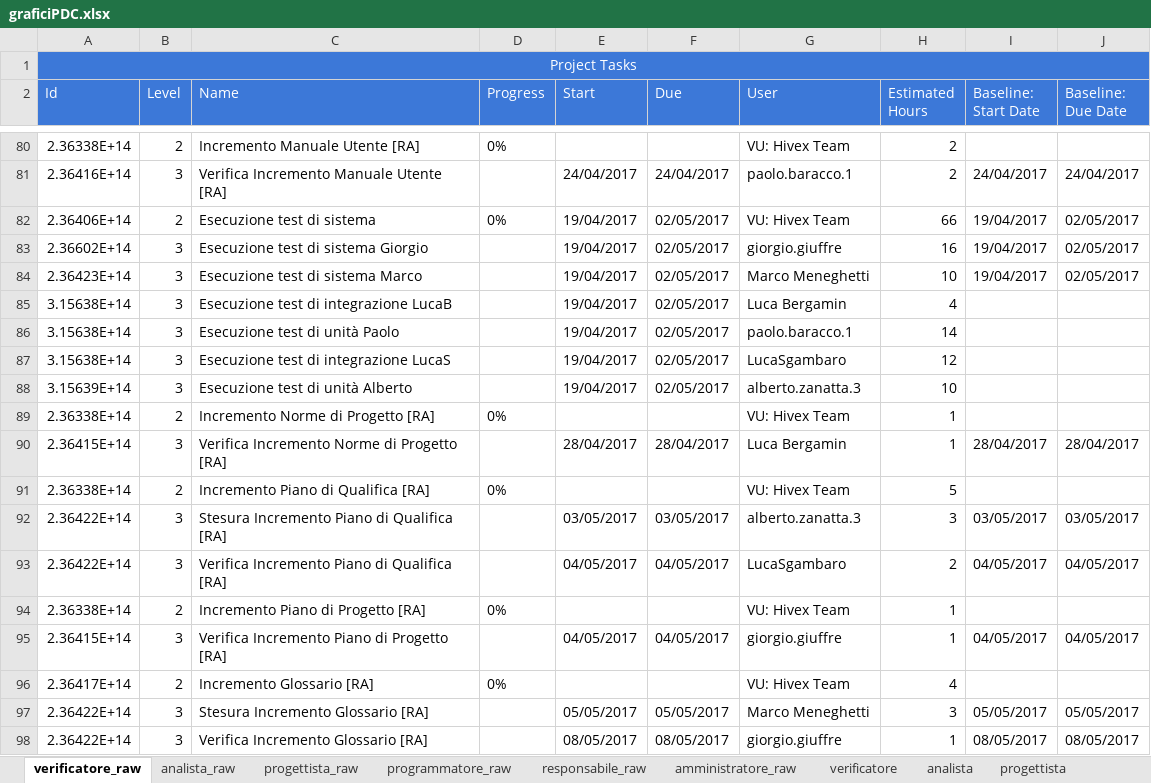
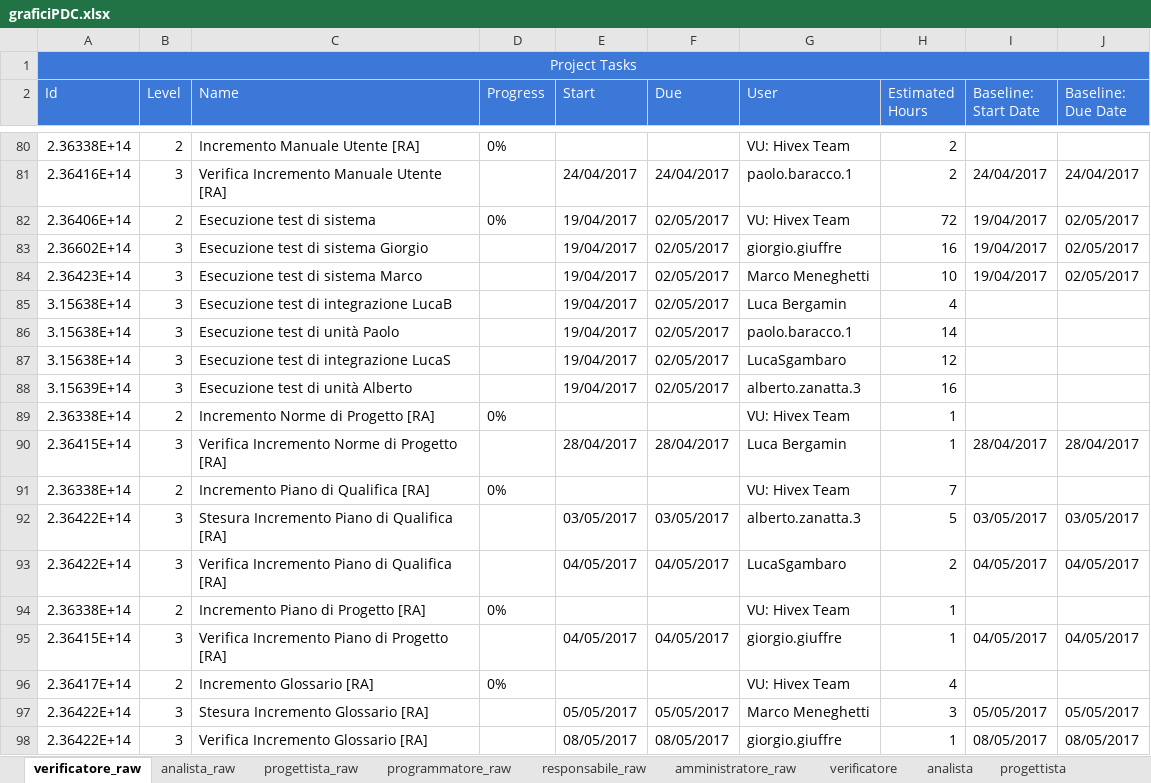
Before and after one commit to hivex-unipd/swedesigner-doc, an Excel workbook: Esterni/Piano_di_progetto/files/graficiPDC.xlsx, sheet verificatore_raw, drawn as a sheet; only a part is shown, gaps mark what is left out; values as stored, in another font and other column widths than the file's, no borders; the diff names each change by its address in the sheet, - before the commit and + after, or states it on an @@ line.

```diff
--- a/Esterni/Piano_di_progetto/files/graficiPDC.xlsx (sheet verificatore_raw)
+++ b/Esterni/Piano_di_progetto/files/graficiPDC.xlsx (sheet verificatore_raw)
-H82 (Estimated Hours): 66
+H82 (Estimated Hours): 72
-H88 (Estimated Hours): 10
+H88 (Estimated Hours): 16
-H91 (Estimated Hours): 5
+H91 (Estimated Hours): 7
-H92 (Estimated Hours): 3
+H92 (Estimated Hours): 5
```
Also changed, not shown: sheet GRAFICI PA, sheet GRAFICI PDC, sheet verificatore, sheet progettista, sheet GRAFICI VV, sheet GRAFICI, 2 more sheets, charts or pictures, 1 other file.
